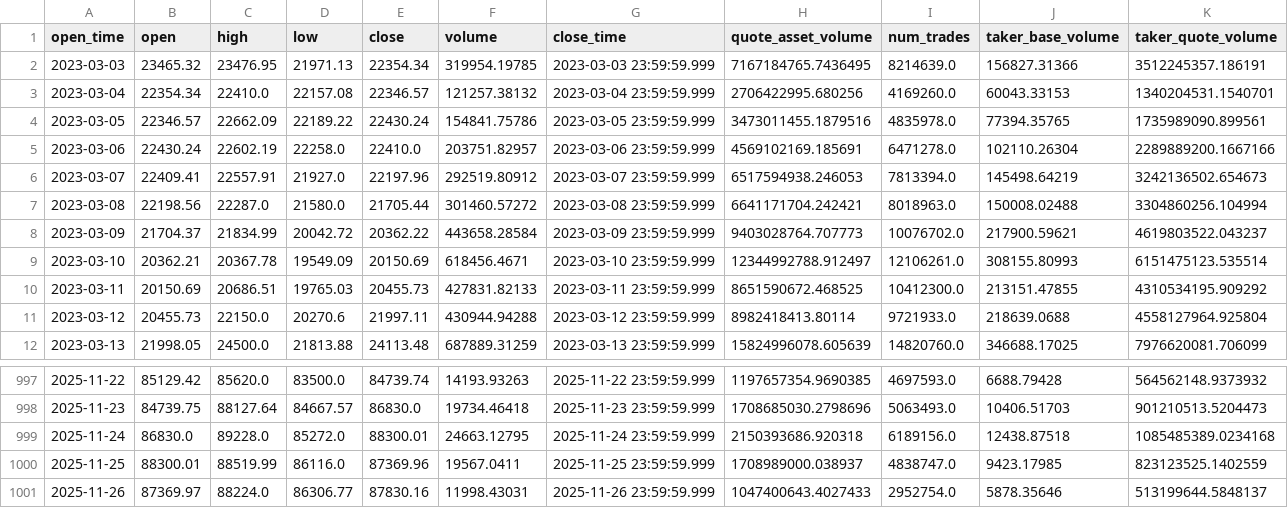
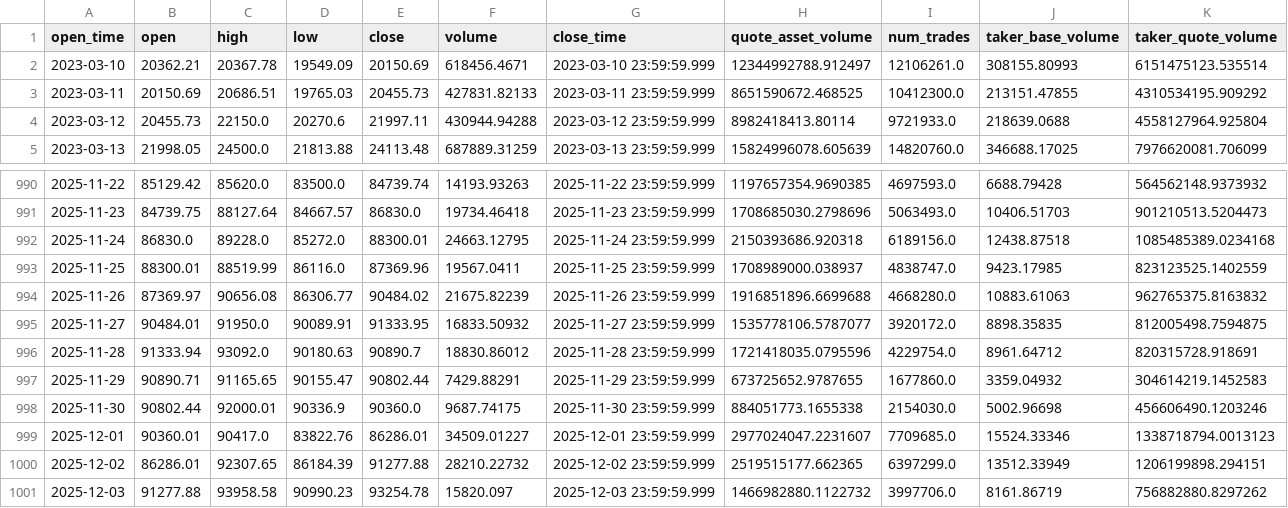
Before and after one commit to DavidG4444/Crypto-BuySell-Model, a CSV file: notebooks/data/processed/BTCUSDT_1d.csv, drawn as a sheet; only a part is shown, gaps mark what is left out.

```diff
--- a/notebooks/data/processed/BTCUSDT_1d.csv
+++ b/notebooks/data/processed/BTCUSDT_1d.csv
@@ -1,9 +1,2 @@
 open_time,open,high,low,close,volume,close_time,quote_asset_volume,num_trades,taker_base_volume,taker_quote_volume
-2023-03-03,23465.32,23476.95,21971.13,22354.34,319954.19785,2023-03-03 23:59:59.999,7167184765.7436495,8214639.0,156827.31366,3512245357.186191
-2023-03-04,22354.34,22410.0,22157.08,22346.57,121257.38132,2023-03-04 23:59:59.999,2706422995.680256,4169260.0,60043.33153,1340204531.1540701
-2023-03-05,22346.57,22662.09,22189.22,22430.24,154841.75786,2023-03-05 23:59:59.999,3473011455.1879516,4835978.0,77394.35765,1735989090.899561
-2023-03-06,22430.24,22602.19,22258.0,22410.0,203751.82957,2023-03-06 23:59:59.999,4569102169.185691,6471278.0,102110.26304,2289889200.1667166
-2023-03-07,22409.41,22557.91,21927.0,22197.96,292519.80912,2023-03-07 23:59:59.999,6517594938.246053,7813394.0,145498.64219,3242136502.654673
-2023-03-08,22198.56,22287.0,21580.0,21705.44,301460.57272,2023-03-08 23:59:59.999,6641171704.242421,8018963.0,150008.02488,3304860256.104994
-2023-03-09,21704.37,21834.99,20042.72,20362.22,443658.28584,2023-03-09 23:59:59.999,9403028764.707773,10076702.0,217900.59621,4619803522.043237
 2023-03-10,20362.21,20367.78,19549.09,20150.69,618456.4671,2023-03-10 23:59:59.999,12344992788.912497,12106261.0,308155.80993,6151475123.535514
@@ -1000,2 +993,9 @@ open_time,open,high,low,close,volume,close_time,quote_asset_volume,num_trades,ta
 2025-11-25,88300.01,88519.99,86116.0,87369.96,19567.0411,2025-11-25 23:59:59.999,1708989000.038937,4838747.0,9423.17985,823123525.1402559
-2025-11-26,87369.97,88224.0,86306.77,87830.16,11998.43031,2025-11-26 23:59:59.999,1047400643.4027433,2952754.0,5878.35646,513199644.5848137
+2025-11-26,87369.97,90656.08,86306.77,90484.02,21675.82239,2025-11-26 23:59:59.999,1916851896.6699688,4668280.0,10883.61063,962765375.8163832
+2025-11-27,90484.01,91950.0,90089.91,91333.95,16833.50932,2025-11-27 23:59:59.999,1535778106.5787077,3920172.0,8898.35835,812005498.7594875
+2025-11-28,91333.94,93092.0,90180.63,90890.7,18830.86012,2025-11-28 23:59:59.999,1721418035.0795596,4229754.0,8961.64712,820315728.918691
+2025-11-29,90890.71,91165.65,90155.47,90802.44,7429.88291,2025-11-29 23:59:59.999,673725652.9787655,1677860.0,3359.04932,304614219.1452583
+2025-11-30,90802.44,92000.01,90336.9,90360.0,9687.74175,2025-11-30 23:59:59.999,884051773.1655338,2154030.0,5002.96698,456606490.1203246
+2025-12-01,90360.01,90417.0,83822.76,86286.01,34509.01227,2025-12-01 23:59:59.999,2977024047.2231607,7709685.0,15524.33346,1338718794.0013123
+2025-12-02,86286.01,92307.65,86184.39,91277.88,28210.22732,2025-12-02 23:59:59.999,2519515177.662365,6397299.0,13512.33949,1206199898.294151
+2025-12-03,91277.88,93958.58,90990.23,93254.78,15820.097,2025-12-03 23:59:59.999,1466982880.1122732,3997706.0,8161.86719,756882880.8297262
```
Also changed, not shown: notebooks/data/raw/BTCUSDT_1d.csv, 9 other files.
